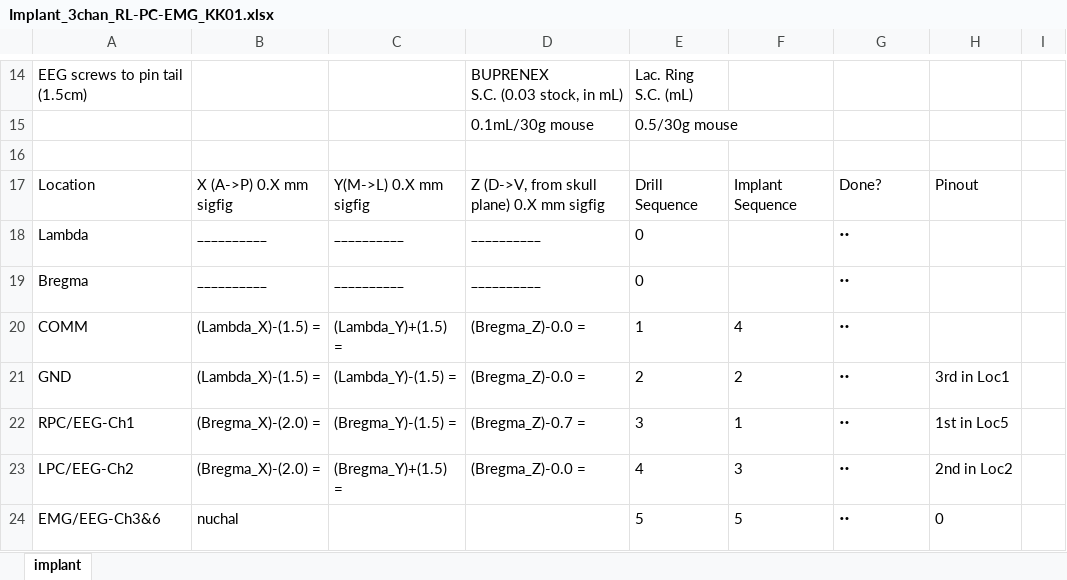
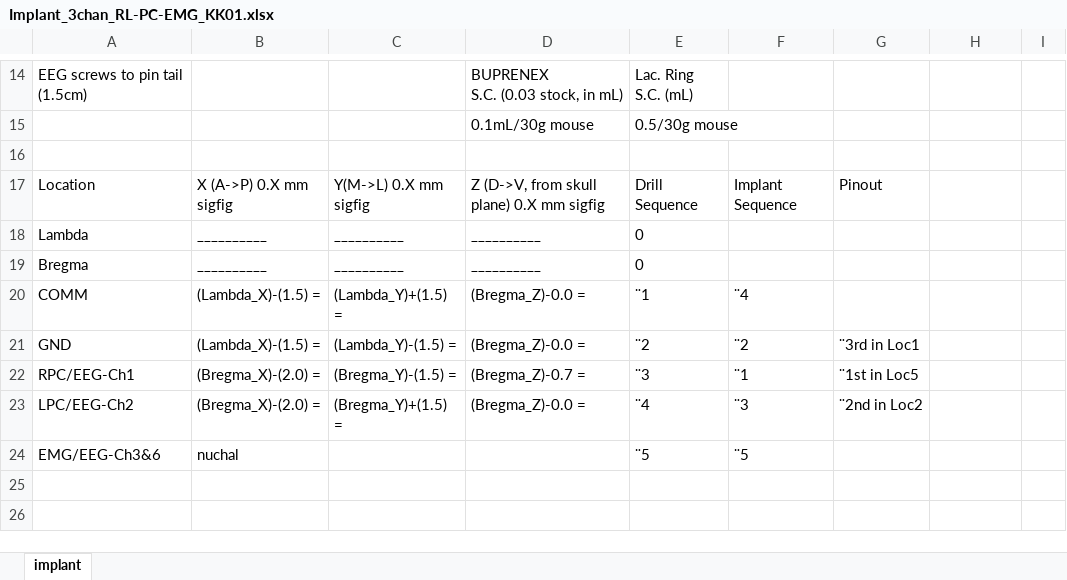
Before and after one commit to korkam/KamLab, an Excel workbook: _Experiments/_Surgery/_templates/Implant_3chan_RL-PC-EMG_KK01.xlsx, sheet implant, drawn as a sheet; only a part is shown, gaps mark what is left out; values as stored, in another font and other column widths than the file's, no borders; charts and pictures and table styles not drawn; the diff names each change by its address in the sheet, - before the commit and + after, or states it on an @@ line.

Commit message:
Update Implant_3chan_RL-PC-EMG_KK01.xlsx

```diff
--- a/_Experiments/_Surgery/_templates/Implant_3chan_RL-PC-EMG_KK01.xlsx (sheet implant)
+++ b/_Experiments/_Surgery/_templates/Implant_3chan_RL-PC-EMG_KK01.xlsx (sheet implant)
-G17: Done?
+G17: Pinout
-H17: Pinout
+H17: (empty)
-G18:G20: ¨
+G18:G20: (empty)
-E20: 1
+E20: ¨1
-F20: 4
+F20: ¨4
-E21: 2
+E21: ¨2
-F21: 2
+F21: ¨2
-G21: ¨
+G21: ¨3rd in Loc1
@@ G21:G23 text size: smaller @@
-H21: 3rd in Loc1
+H21: (empty)
-E22: 3
+E22: ¨3
-F22: 1
+F22: ¨1
-G22: ¨
+G22: ¨1st in Loc5
-H22: 1st in Loc5
+H22: (empty)
-E23: 4
+E23: ¨4
-F23: 3
+F23: ¨3
-G23: ¨
+G23: ¨2nd in Loc2
-H23: 2nd in Loc2
+H23: (empty)
-E24: 5
+E24: ¨5
-F24: 5
+F24: ¨5
-G24: ¨
+G24: (empty)
-H24: 0
+H24: (empty)
```
Also changed, not shown: charts or pictures.
